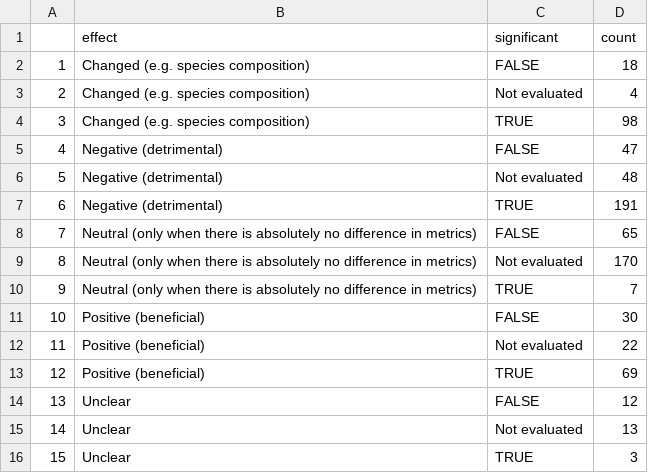
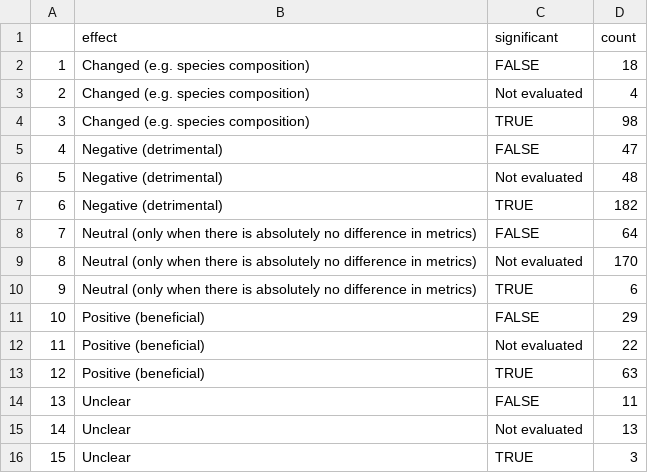
Before and after one commit to hovisci/MCBD, a CSV file: results/survey3_summary_significant.csv, drawn as a sheet.

```diff
--- a/results/survey3_summary_significant.csv
+++ b/results/survey3_summary_significant.csv
@@ -6,10 +6,10 @@
 "5","Negative (detrimental)","Not evaluated",48
-"6","Negative (detrimental)","TRUE",191
-"7","Neutral (only when there is absolutely no difference in metrics)","FALSE",65
+"6","Negative (detrimental)","TRUE",182
+"7","Neutral (only when there is absolutely no difference in metrics)","FALSE",64
 "8","Neutral (only when there is absolutely no difference in metrics)","Not evaluated",170
-"9","Neutral (only when there is absolutely no difference in metrics)","TRUE",7
-"10","Positive (beneficial)","FALSE",30
+"9","Neutral (only when there is absolutely no difference in metrics)","TRUE",6
+"10","Positive (beneficial)","FALSE",29
 "11","Positive (beneficial)","Not evaluated",22
-"12","Positive (beneficial)","TRUE",69
-"13","Unclear","FALSE",12
+"12","Positive (beneficial)","TRUE",63
+"13","Unclear","FALSE",11
 "14","Unclear","Not evaluated",13
```
Also changed, not shown: data/survey3_cleaned.csv, results/survey3_summary_biodiv_metrics.csv, 2 other files.
